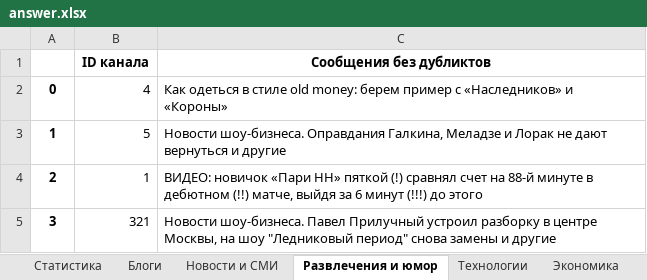
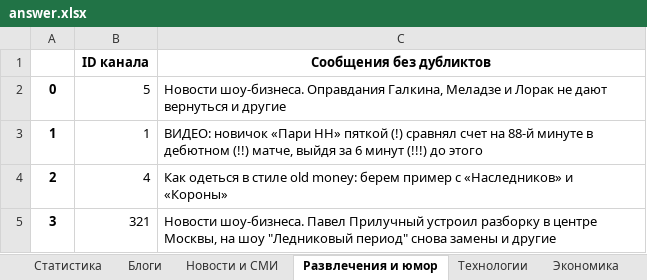
Before and after one commit to vvlrff/news_ai, an Excel workbook: server/src/api/INPUT_/answer.xlsx, sheet Развлечения и юмор, drawn as a sheet; values as stored, in another font and other column widths than the file's, no borders; the diff names each change by its address in the sheet, - before the commit and + after, or states it on an @@ line.

```diff
--- a/server/src/api/INPUT_/answer.xlsx (sheet Развлечения и юмор)
+++ b/server/src/api/INPUT_/answer.xlsx (sheet Развлечения и юмор)
-B2 (ID канала): 4
+B2 (ID канала): 5
-C2 (Сообщения без дубликтов): Как одеться в стиле old money: берем пример с «Наследников» и «Короны»
+C2 (Сообщения без дубликтов): Новости шоу-бизнеса. Оправдания Галкина, Меладзе и Лорак не дают вернуться и другие
-B3 (ID канала): 5
+B3 (ID канала): 1
-C3 (Сообщения без дубликтов): Новости шоу-бизнеса. Оправдания Галкина, Меладзе и Лорак не дают вернуться и другие
+C3 (Сообщения без дубликтов): ВИДЕО: новичок «Пари НН» пяткой (!) сравнял счет на 88-й минуте в дебютном (!!) матче, выйдя за 6 минут (!!!) до этого
-B4 (ID канала): 1
+B4 (ID канала): 4
-C4 (Сообщения без дубликтов): ВИДЕО: новичок «Пари НН» пяткой (!) сравнял счет на 88-й минуте в дебютном (!!) матче, выйдя за 6 минут (!!!) до этого
+C4 (Сообщения без дубликтов): Как одеться в стиле old money: берем пример с «Наследников» и «Короны»
```
Also changed, not shown: sheet Криптовалюты, server/src/api/INPUT_/NaturaLP_ANSWER_FOR_CHECKING.xlsx, 2 other files.
